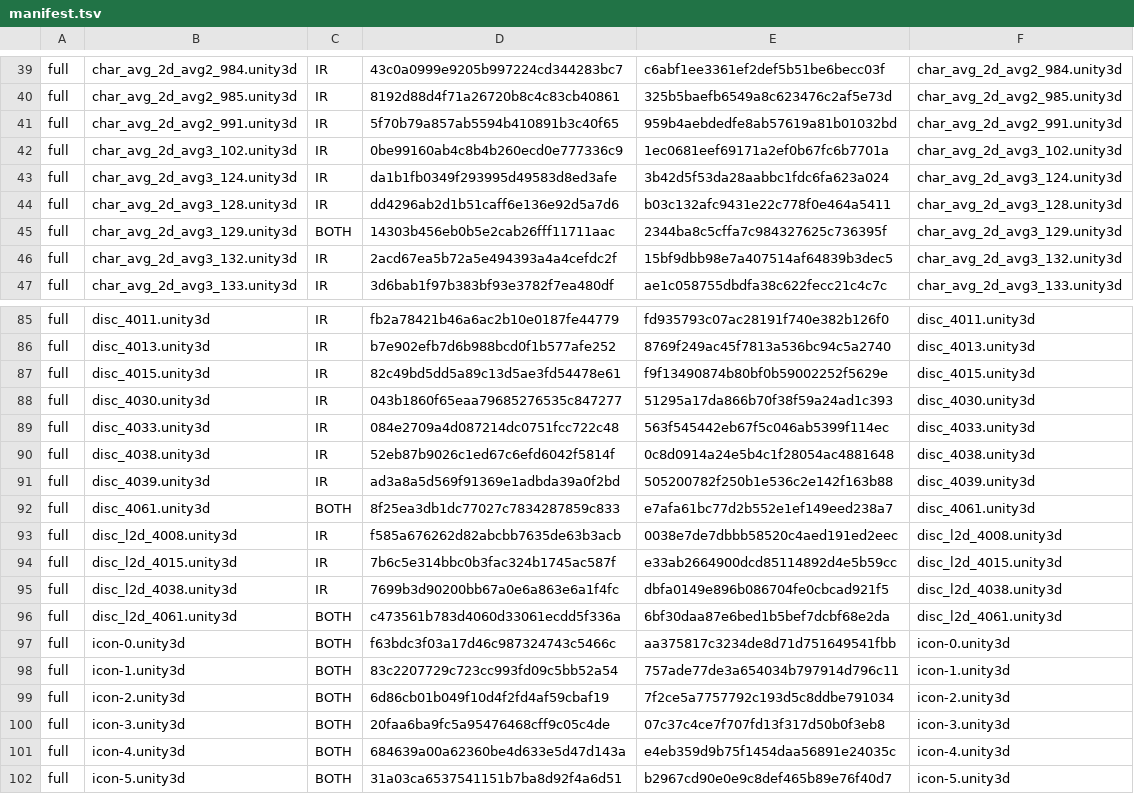
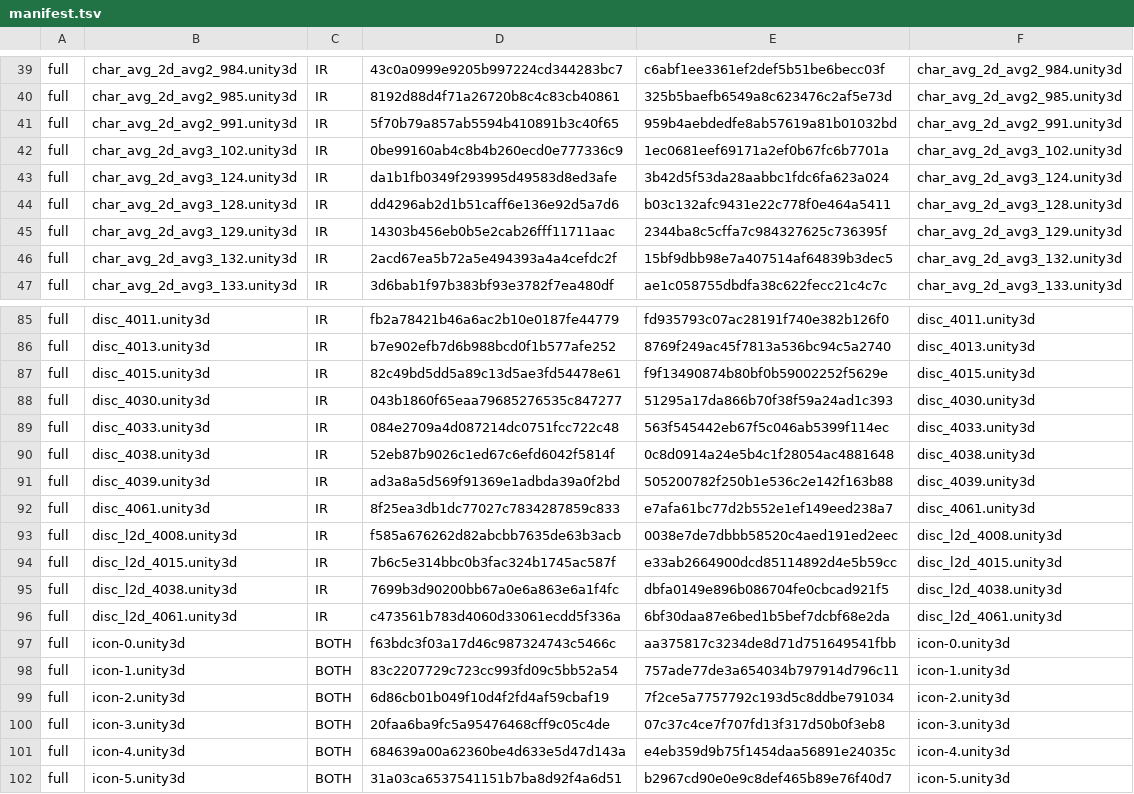
Before and after one commit to stephen0128123-coder/xtlr-uncensor, a TSV file: data/manifest.tsv, drawn as a sheet; only a part is shown, gaps mark what is left out; the diff covers the shown part only.

```diff
--- a/data/manifest.tsv
+++ b/data/manifest.tsv
@@ -44,3 +44,3 @@ full	char_avg_2d_avg3_124.unity3d	IR	da1b1fb0349f293995d49583d8ed3afe	3b42d5f53d
 full	char_avg_2d_avg3_128.unity3d	IR	dd4296ab2d1b51caff6e136e92d5a7d6	b03c132afc9431e22c778f0e464a5411	char_avg_2d_avg3_128.unity3d
-full	char_avg_2d_avg3_129.unity3d	BOTH	14303b456eb0b5e2cab26fff11711aac	2344ba8c5cffa7c984327625c736395f	char_avg_2d_avg3_129.unity3d
+full	char_avg_2d_avg3_129.unity3d	IR	14303b456eb0b5e2cab26fff11711aac	2344ba8c5cffa7c984327625c736395f	char_avg_2d_avg3_129.unity3d
 full	char_avg_2d_avg3_132.unity3d	IR	2acd67ea5b72a5e494393a4a4cefdc2f	15bf9dbb98e7a407514af64839b3dec5	char_avg_2d_avg3_132.unity3d
@@ -91,3 +91,3 @@ full	disc_4038.unity3d	IR	52eb87b9026c1ed67c6efd6042f5814f	0c8d0914a24e5b4c1f280
 full	disc_4039.unity3d	IR	ad3a8a5d569f91369e1adbda39a0f2bd	505200782f250b1e536c2e142f163b88	disc_4039.unity3d
-full	disc_4061.unity3d	BOTH	8f25ea3db1dc77027c7834287859c833	e7afa61bc77d2b552e1ef149eed238a7	disc_4061.unity3d
+full	disc_4061.unity3d	IR	8f25ea3db1dc77027c7834287859c833	e7afa61bc77d2b552e1ef149eed238a7	disc_4061.unity3d
 full	disc_l2d_4008.unity3d	IR	f585a676262d82abcbb7635de63b3acb	0038e7de7dbbb58520c4aed191ed2eec	disc_l2d_4008.unity3d
@@ -95,3 +95,3 @@ full	disc_l2d_4015.unity3d	IR	7b6c5e314bbc0b3fac324b1745ac587f	e33ab2664900dcd85
 full	disc_l2d_4038.unity3d	IR	7699b3d90200bb67a0e6a863e6a1f4fc	dbfa0149e896b086704fe0cbcad921f5	disc_l2d_4038.unity3d
-full	disc_l2d_4061.unity3d	BOTH	c473561b783d4060d33061ecdd5f336a	6bf30daa87e6bed1b5bef7dcbf68e2da	disc_l2d_4061.unity3d
+full	disc_l2d_4061.unity3d	IR	c473561b783d4060d33061ecdd5f336a	6bf30daa87e6bed1b5bef7dcbf68e2da	disc_l2d_4061.unity3d
 full	icon-0.unity3d	BOTH	f63bdc3f03a17d46c987324743c5466c	aa375817c3234de8d71d751649541fbb	icon-0.unity3d
```
Also changed, not shown: 12 edited cells elsewhere in this file.
